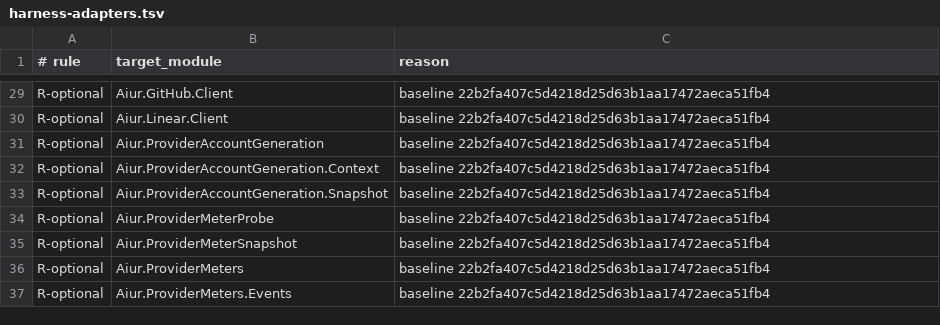
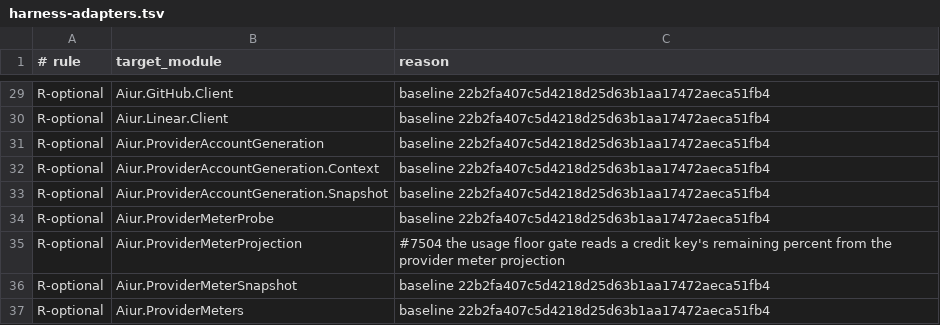
Before and after one commit to aiur-team/aiur, a TSV file: scripts/components/allowlist/harness-adapters.tsv, drawn as a sheet; only a part is shown, gaps mark what is left out; the shorter side is filled out with more unchanged rows; the diff names each change by its address in the sheet, - before the commit and + after, or states it on an @@ line.

Commit message:
Hold dispatch at a remaining-usage floor (#7536)

```diff
--- a/scripts/components/allowlist/harness-adapters.tsv
+++ b/scripts/components/allowlist/harness-adapters.tsv
+row 35: R-optional | Aiur.ProviderMeterProjection | #7504 the usage floor gate reads a credit key's remaining percent from the provider meter projection
```
Also changed, not shown: 25 other files.
